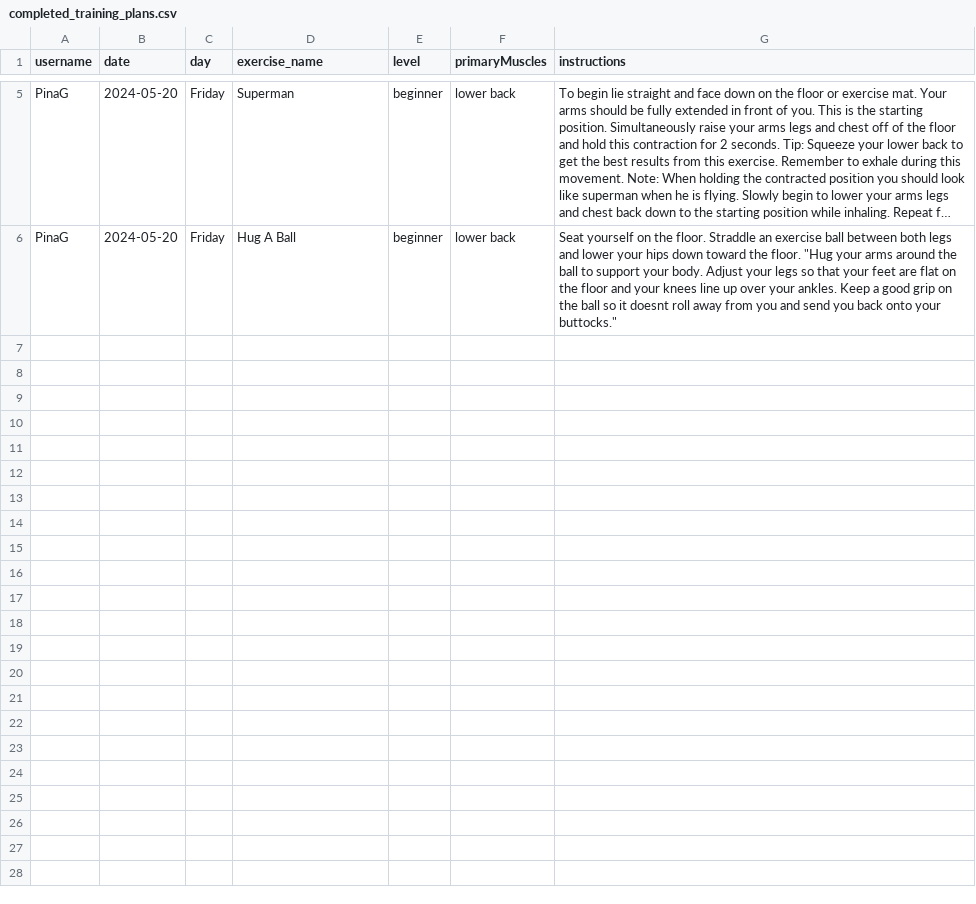
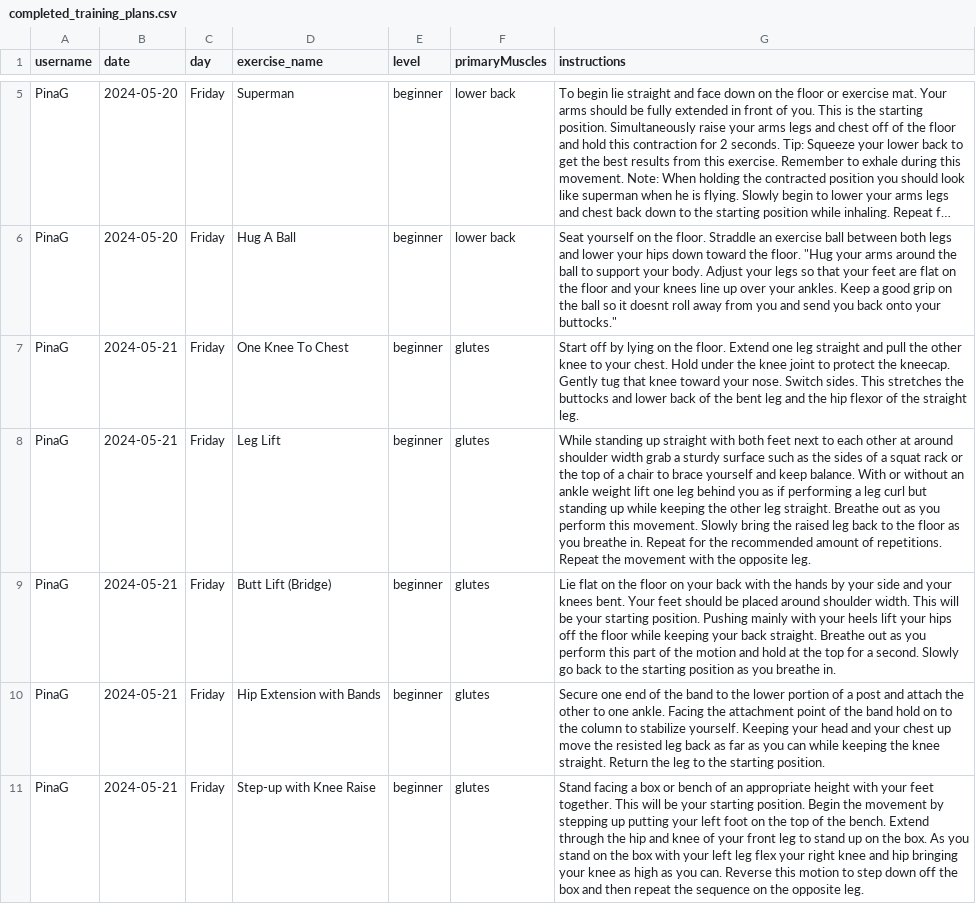
Before and after one commit to PinaGallo/Fit_Through_College_Data, a CSV file: completed_training_plans.csv, drawn as a sheet; only a part is shown, gaps mark what is left out; long unchanged cells end in …; the diff covers the shown part only; the diff names each change by its address in the sheet, - before the commit and + after, or states it on an @@ line.

Commit message:
Updated completed training plans

```diff
--- a/completed_training_plans.csv
+++ b/completed_training_plans.csv
+row 7: PinaG | 2024-05-21 | Friday | One Knee To Chest | beginner | glutes | Start off by lying on the floor. Extend one leg straight and pull the other knee to your chest. Hold under the knee joint to protect the kneecap. Gently tug that knee toward your nose. Switch sides. This stretches the buttocks and lower back of the bent leg and the hip flexor of the straight leg.
+row 8: PinaG | 2024-05-21 | Friday | Leg Lift | beginner | glutes | While standing up straight with both feet next to each other at around shoulder width grab a sturdy surface such as the sides of a squat rack or the top of a chair to brace yourself and keep balance. With or without an ankle weight lift one leg behind you as if performing a leg curl but standing up while keeping the other leg straight. Breathe out as you perform this movement. Slowly bring the raised leg back to the floor as you breathe in. Repeat for the recommended amount of repetitions. Repeat the movement with the opposite leg.
+row 9: PinaG | 2024-05-21 | Friday | Butt Lift (Bridge) | beginner | glutes | Lie flat on the floor on your back with the hands by your side and your knees bent. Your feet should be placed around shoulder width. This will be your starting position. Pushing mainly with your heels lift your hips off the floor while keeping your back straight. Breathe out as you perform this part of the motion and hold at the top for a second. Slowly go back to the starting position as you breathe in.
+row 10: PinaG | 2024-05-21 | Friday | Hip Extension with Bands | beginner | glutes | Secure one end of the band to the lower portion of a post and attach the other to one ankle. Facing the attachment point of the band hold on to the column to stabilize yourself. Keeping your head and your chest up move the resisted leg back as far as you can while keeping the knee straight. Return the leg to the starting position.
+row 11: PinaG | 2024-05-21 | Friday | Step-up with Knee Raise | beginner | glutes | Stand facing a box or bench of an appropriate height with your feet together. This will be your starting position. Begin the movement by stepping up putting your left foot on the top of the bench. Extend through the hip and knee of your front leg to stand up on the box. As you stand on the box with your left leg flex your right knee and hip bringing your knee as high as you can. Reverse this motion to step down off the box and then repeat the sequence on the opposite leg.
```
Also changed, not shown: 5 added rows elsewhere in this file.
